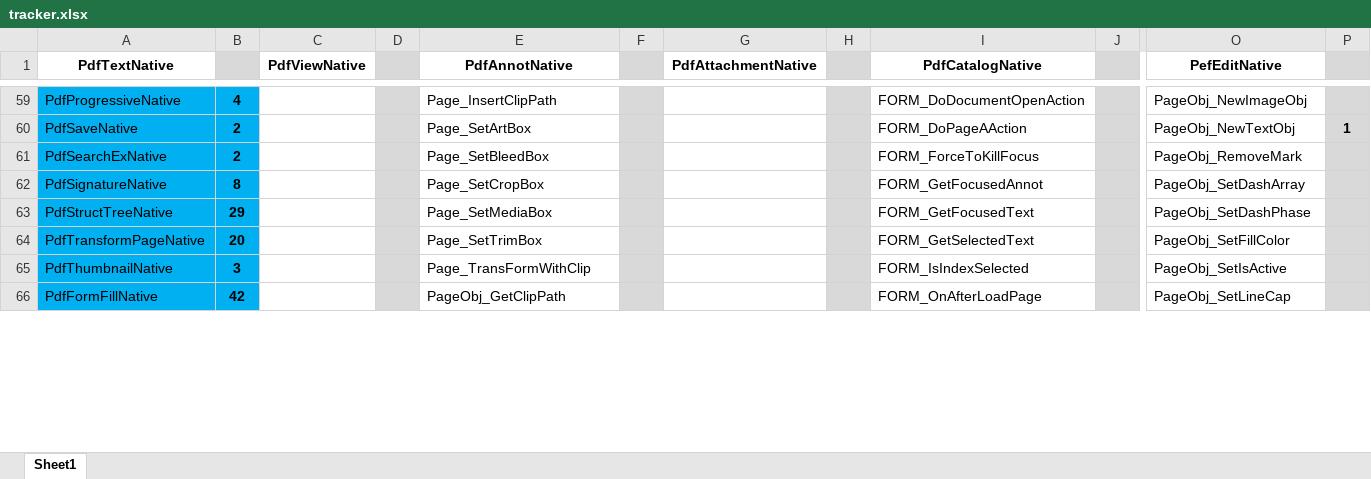
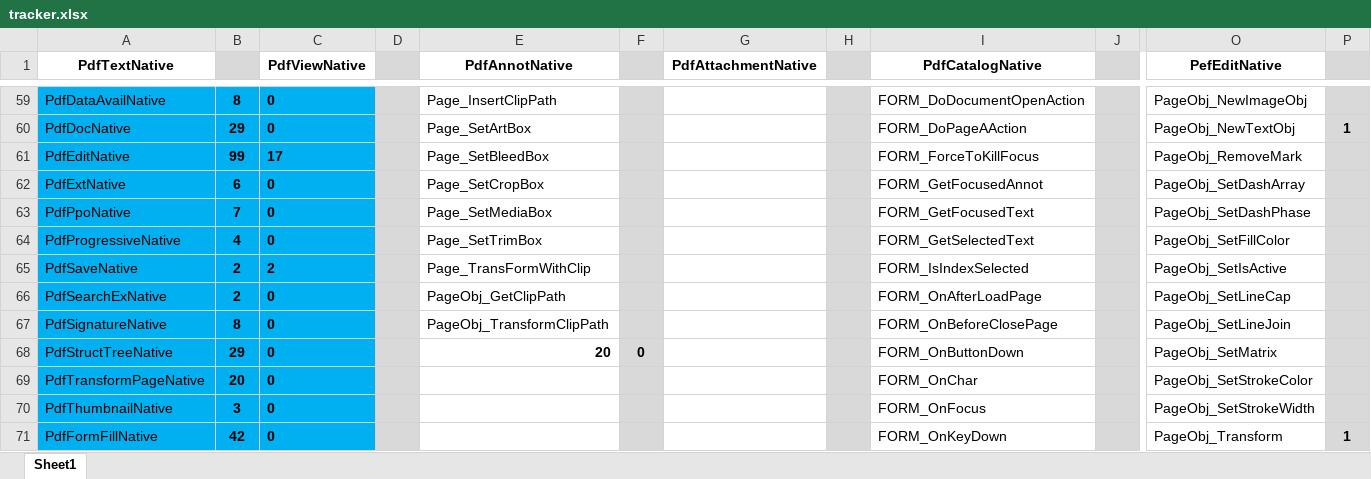
Before and after one commit to nebulaeonline/dotPDFium, an Excel workbook: tracker.xlsx, sheet Sheet1, drawn as a sheet; only a part is shown, gaps mark what is left out; values as stored, in another font and other column widths than the file's, no borders; addresses are those after the commit; rows hold the shown columns only; the diff covers the shown part only; the diff names each change by its address in the sheet, - before the commit and + after, or states it on an @@ line.

```diff
--- a/tracker.xlsx (sheet Sheet1)
+++ b/tracker.xlsx (sheet Sheet1)
-A59 (PdfTextNative): PdfProgressiveNative
+A59 (PdfTextNative): PdfDataAvailNative
-B59: 4
+B59: 8
-C59:C61 fill: none
+C59:C61 fill: #00B0F0
-C59:C60 (PdfViewNative): (empty)
+C59:C60 (PdfViewNative): 0
-A60 (PdfTextNative): PdfSaveNative
+A60 (PdfTextNative): PdfDocNative
-B60: 2
+B60: 29
-A61 (PdfTextNative): PdfSearchExNative
+A61 (PdfTextNative): PdfEditNative
-B61: 2
+B61: 99
-C61 (PdfViewNative): (empty)
+C61 (PdfViewNative): 17
+row 62: PdfExtNative | 6 | 0 |  | Page_SetCropBox |  |  |  | FORM_GetFocusedAnnot |  | PageObj_SetDashArray
+row 63: PdfPpoNative | 7 | 0 |  | Page_SetMediaBox |  |  |  | FORM_GetFocusedText |  | PageObj_SetDashPhase
+row 64: PdfProgressiveNative | 4 | 0 |  | Page_SetTrimBox |  |  |  | FORM_GetSelectedText |  | PageObj_SetFillColor
+row 65: PdfSaveNative | 2 | 2 |  | Page_TransFormWithClip |  |  |  | FORM_IsIndexSelected |  | PageObj_SetIsActive
+row 66: PdfSearchExNative | 2 | 0 |  | PageObj_GetClipPath |  |  |  | FORM_OnAfterLoadPage |  | PageObj_SetLineCap
-C67:C71 (PdfViewNative): (empty)
+C67:C71 (PdfViewNative): 0
-C67:C71 fill: none
+C67:C71 fill: #00B0F0
-E67 (PdfAnnotNative): Page_SetCropBox
+E67 (PdfAnnotNative): PageObj_TransformClipPath
-I67 (PdfCatalogNative): FORM_GetFocusedAnnot
+I67 (PdfCatalogNative): FORM_OnBeforeClosePage
-O67 (PefEditNative): PageObj_SetDashArray
+O67 (PefEditNative): PageObj_SetLineJoin
-E68 (PdfAnnotNative): Page_SetMediaBox
+E68 (PdfAnnotNative): 20
-E68 bold: off
+E68 bold: on
-F68: (empty)
+F68: 0
-I68 (PdfCatalogNative): FORM_GetFocusedText
+I68 (PdfCatalogNative): FORM_OnButtonDown
-O68 (PefEditNative): PageObj_SetDashPhase
+O68 (PefEditNative): PageObj_SetMatrix
-E69 (PdfAnnotNative): Page_SetTrimBox
+E69 (PdfAnnotNative): (empty)
-I69 (PdfCatalogNative): FORM_GetSelectedText
+I69 (PdfCatalogNative): FORM_OnChar
-O69 (PefEditNative): PageObj_SetFillColor
+O69 (PefEditNative): PageObj_SetStrokeColor
-E70 (PdfAnnotNative): Page_TransFormWithClip
+E70 (PdfAnnotNative): (empty)
-I70 (PdfCatalogNative): FORM_IsIndexSelected
+I70 (PdfCatalogNative): FORM_OnFocus
-O70 (PefEditNative): PageObj_SetIsActive
+O70 (PefEditNative): PageObj_SetStrokeWidth
-E71 (PdfAnnotNative): PageObj_GetClipPath
+E71 (PdfAnnotNative): (empty)
-I71 (PdfCatalogNative): FORM_OnAfterLoadPage
+I71 (PdfCatalogNative): FORM_OnKeyDown
-O71 (PefEditNative): PageObj_SetLineCap
+O71 (PefEditNative): PageObj_Transform
-P71: (empty)
+P71: 1
```
Also changed, not shown: 5 removed rows, 57 edited cells, cell formats and merged cells elsewhere in this sheet, 8 other files.
